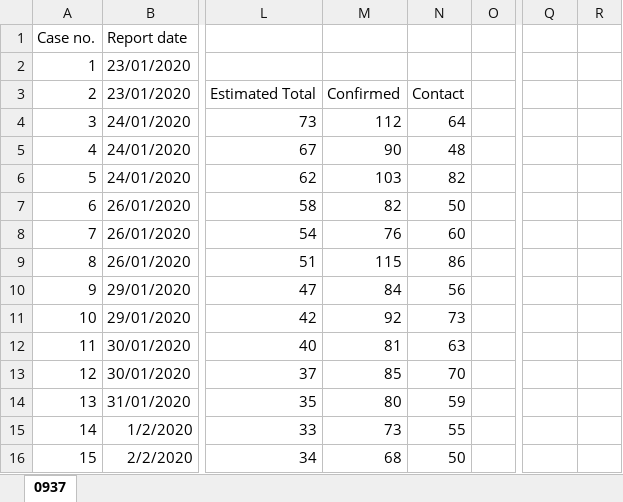
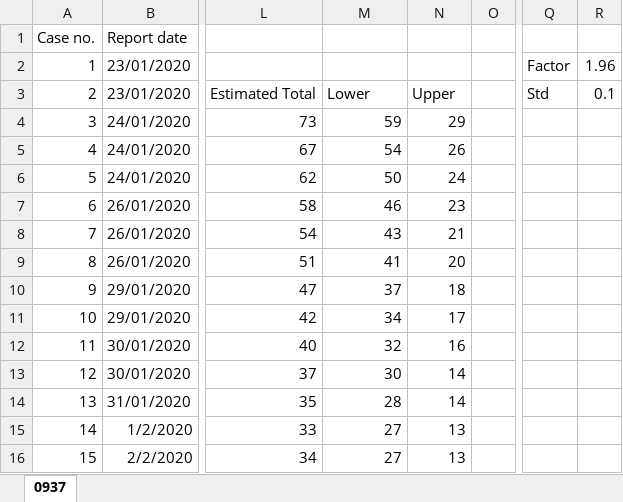
Before and after one commit to Akivamelka/COVID-19_undiagnosed_estimation, an Excel workbook: processed data Hong Kong.xlsx, sheet 0937, drawn as a sheet; only a part is shown, gaps mark what is left out; values as stored, in another font and other column widths than the file's, no borders; charts and pictures not drawn; the diff covers the shown part only; the diff names each change by its address in the sheet, - before the commit and + after, or states it on an @@ line.

```diff
--- a/processed data Hong Kong.xlsx (sheet 0937)
+++ b/processed data Hong Kong.xlsx (sheet 0937)
-Q2: (empty)
+Q2: Factor
-R2: (empty)
+R2: 1.96
-M3: Confirmed
+M3: Lower
-N3: Contact
+N3: Upper
-Q3: (empty)
+Q3: Std
-R3: (empty)
+R3: 0.1
-M4: 112
+M4: 59
-N4: 64
+N4: 29
-M5: 90
+M5: 54
-N5: 48
+N5: 26
-M6: 103
+M6: 50
-N6: 82
+N6: 24
-M7: 82
+M7: 46
-N7: 50
+N7: 23
-M8: 76
+M8: 43
-N8: 60
+N8: 21
-M9: 115
+M9: 41
-N9: 86
+N9: 20
-M10: 84
+M10: 37
-N10: 56
+N10: 18
-M11: 92
+M11: 34
-N11: 73
+N11: 17
-M12: 81
+M12: 32
-N12: 63
+N12: 16
-M13: 85
+M13: 30
-N13: 70
+N13: 14
-M14: 80
+M14: 28
-N14: 59
+N14: 14
-M15: 73
+M15: 27
-N15: 55
+N15: 13
-M16: 68
+M16: 27
-N16: 50
+N16: 13
```
Also changed, not shown: 589 edited cells and cell formats elsewhere in this sheet, formulas that keep their value, charts or pictures, processed data Israel.xlsx, processed data Philippines.xlsx, 1 other file.
